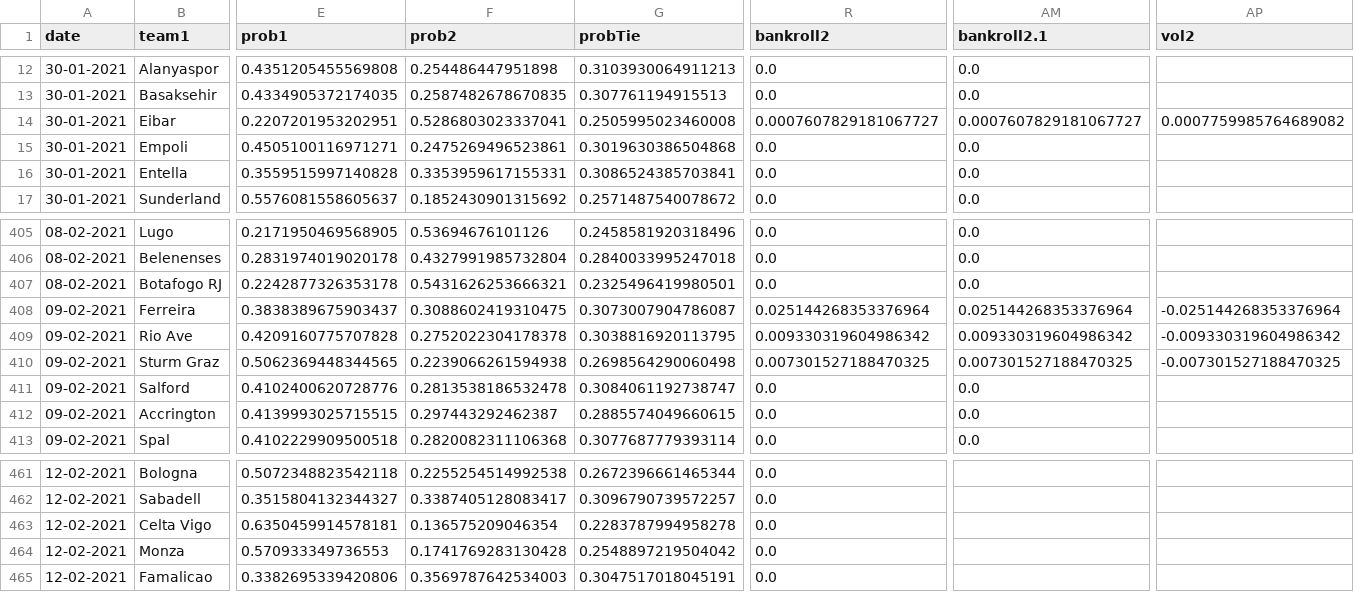
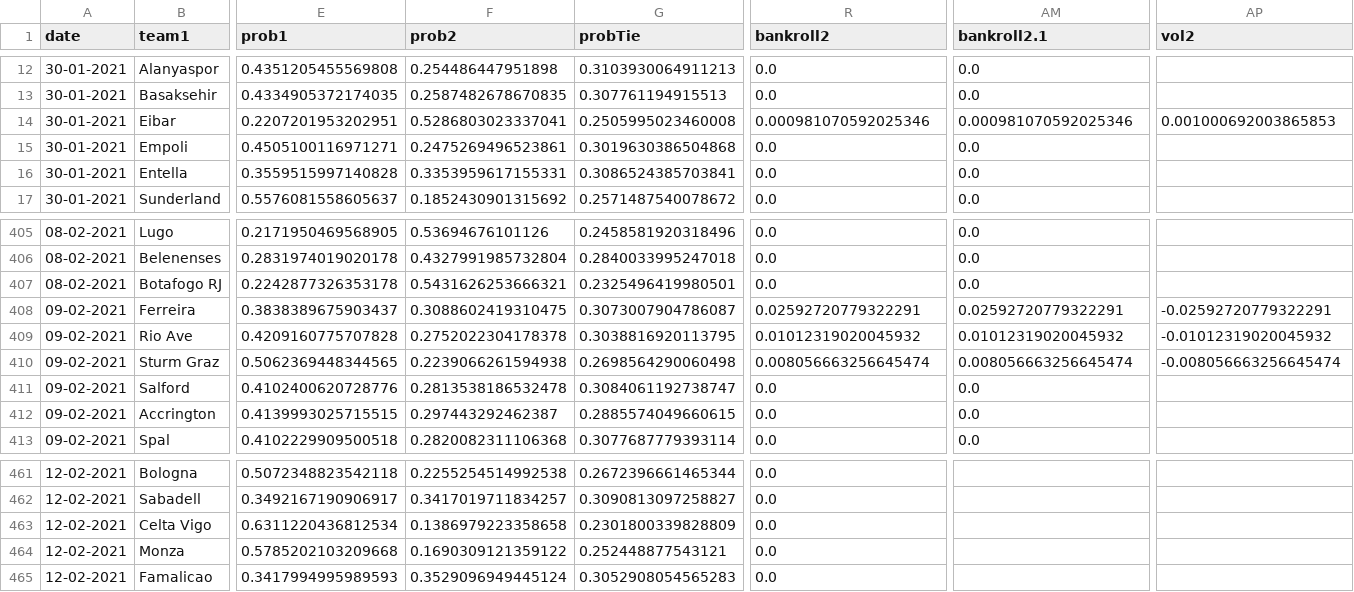
Before and after one commit to jps-yes/soccer_predictor, a CSV file: website/modelB.csv, drawn as a sheet; only a part is shown, gaps mark what is left out; the diff covers the shown part only; the diff names each change by its address in the sheet, - before the commit and + after, or states it on an @@ line.

```diff
--- a/website/modelB.csv
+++ b/website/modelB.csv
-R14 (bankroll2): 0.0007607829181067727
+R14 (bankroll2): 0.000981070592025346
-AM14 (bankroll2.1): 0.0007607829181067727
+AM14 (bankroll2.1): 0.000981070592025346
-AP14 (vol2): 0.0007759985764689082
+AP14 (vol2): 0.001000692003865853
-R408 (bankroll2): 0.025144268353376964
+R408 (bankroll2): 0.02592720779322291
-AM408 (bankroll2.1): 0.025144268353376964
+AM408 (bankroll2.1): 0.02592720779322291
-AP408 (vol2): -0.025144268353376964
+AP408 (vol2): -0.02592720779322291
-R409 (bankroll2): 0.009330319604986342
+R409 (bankroll2): 0.01012319020045932
-AM409 (bankroll2.1): 0.009330319604986342
+AM409 (bankroll2.1): 0.01012319020045932
-AP409 (vol2): -0.009330319604986342
+AP409 (vol2): -0.01012319020045932
-R410 (bankroll2): 0.007301527188470325
+R410 (bankroll2): 0.008056663256645474
-AM410 (bankroll2.1): 0.007301527188470325
+AM410 (bankroll2.1): 0.008056663256645474
-AP410 (vol2): -0.007301527188470325
+AP410 (vol2): -0.008056663256645474
-E462 (prob1): 0.3515804132344327
+E462 (prob1): 0.3492167190906917
-F462 (prob2): 0.3387405128083417
+F462 (prob2): 0.3417019711834257
-G462 (probTie): 0.3096790739572257
+G462 (probTie): 0.3090813097258827
-E463 (prob1): 0.6350459914578181
+E463 (prob1): 0.6311220436812534
-F463 (prob2): 0.136575209046354
+F463 (prob2): 0.1386979223358658
-G463 (probTie): 0.2283787994958278
+G463 (probTie): 0.2301800339828809
-E464 (prob1): 0.570933349736553
+E464 (prob1): 0.5785202103209668
-F464 (prob2): 0.1741769283130428
+F464 (prob2): 0.1690309121359122
-G464 (probTie): 0.2548897219504042
+G464 (probTie): 0.252448877543121
-E465 (prob1): 0.3382695339420806
+E465 (prob1): 0.3417994995989593
-F465 (prob2): 0.3569787642534003
+F465 (prob2): 0.3529096949445124
-G465 (probTie): 0.3047517018045191
+G465 (probTie): 0.3052908054565283
```
Also changed, not shown: 148 edited cells elsewhere in this file.
